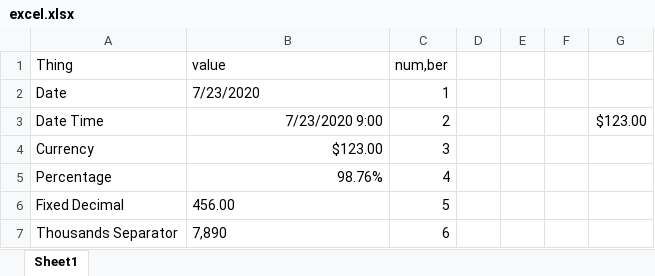
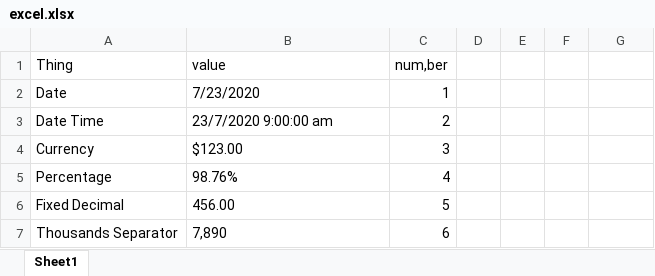
Before and after one commit to RelevanceAI/content-cdn, an Excel workbook: chains/testing/excel.xlsx, sheet Sheet1, drawn as a sheet; values as stored, in another font and other column widths than the file's, no borders; the diff names each change by its address in the sheet, - before the commit and + after, or states it on an @@ line.

Commit message:
update excel file again

```diff
--- a/chains/testing/excel.xlsx (sheet Sheet1)
+++ b/chains/testing/excel.xlsx (sheet Sheet1)
-B3 (value): 7/23/2020 9:00
+B3 (value): 23/7/2020 9:00:00 am
-G3: $123.00
+G3: (empty)
-B4:B5 alignment: right
+B4:B5 alignment: left
```
